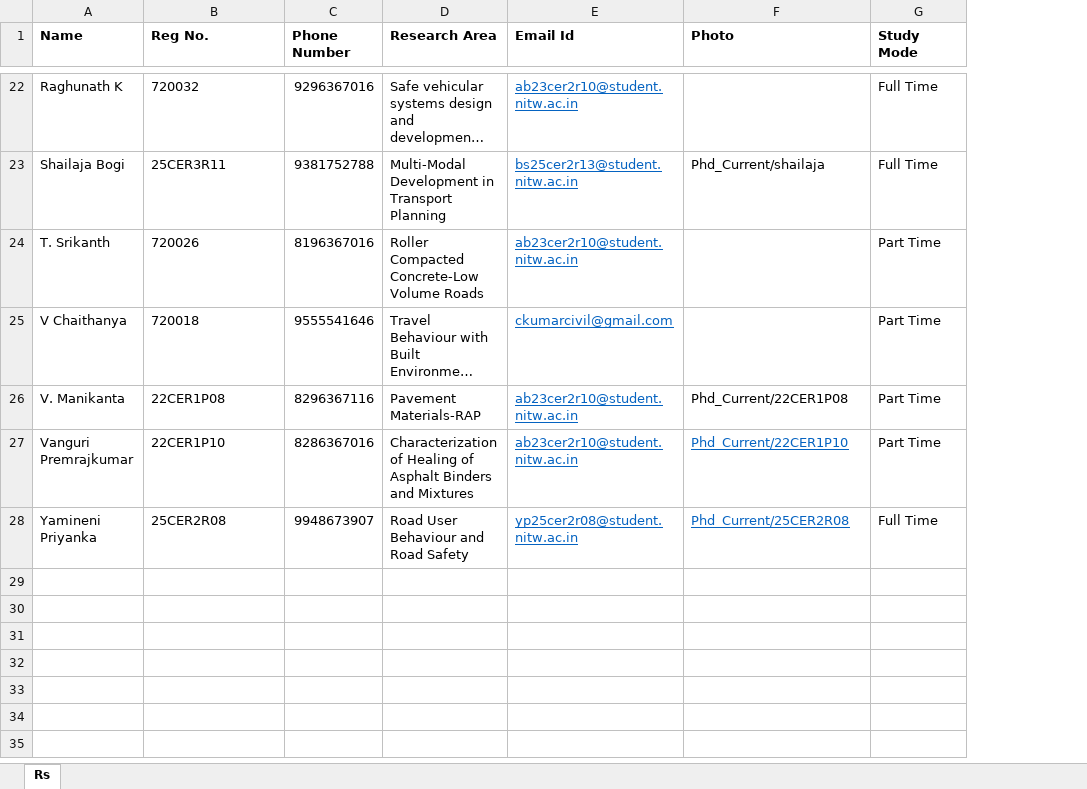
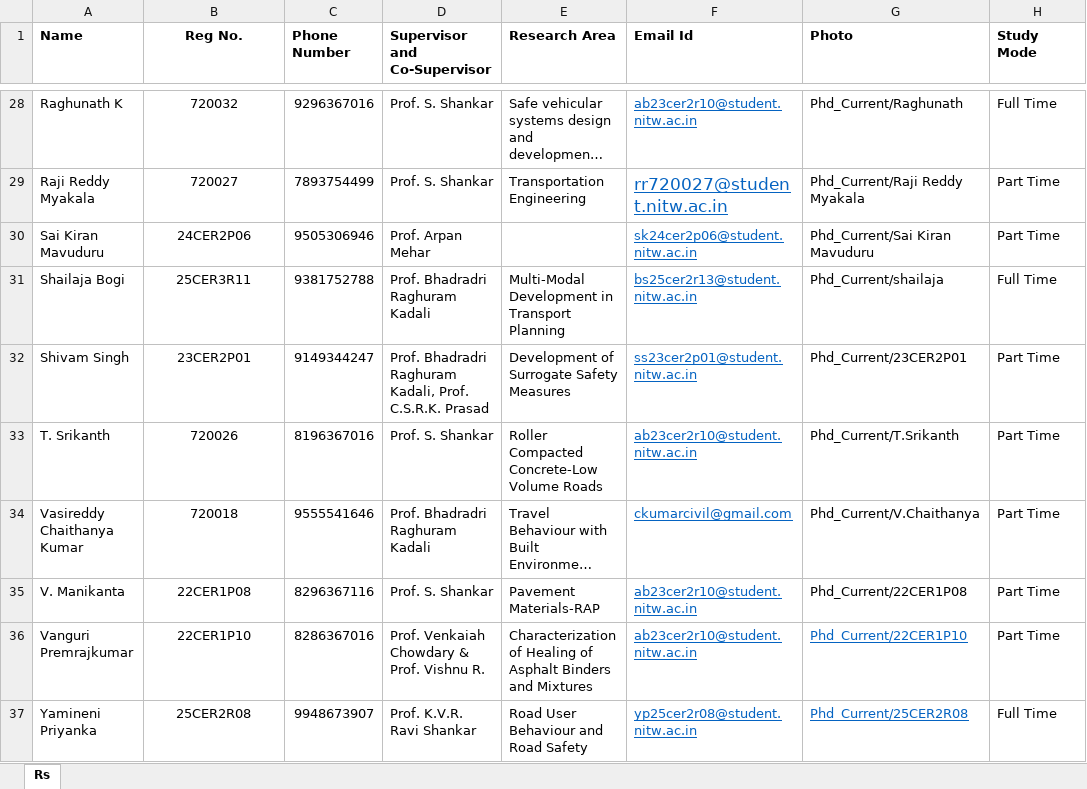
Before and after one commit to varun8074/NITW-Transportation-Division, an Excel workbook: excels/Phd_Current.xlsx, sheet Rs, drawn as a sheet; only a part is shown, gaps mark what is left out; long unchanged cells end in …; values as stored, in another font and other column widths than the file's, no borders; addresses are those after the commit; the diff covers the shown part only; the diff names each change by its address in the sheet, - before the commit and + after, or states it on an @@ line.

```diff
--- a/excels/Phd_Current.xlsx (sheet Rs)
+++ b/excels/Phd_Current.xlsx (sheet Rs)
+column D (Supervisor and Co-Supervisor), row 28: Prof. S. Shankar; row 31: Prof. Bhadradri Raghuram Kadali; rows 33-37: Prof. S. Shankar | Prof. Bhadradri Raghuram Kadali | Prof. S. Shankar | Prof. Venkaiah Chowdary & Prof. Vishnu R. | Prof. K.V.R. Ravi Shankar
-B1 alignment: left
+B1 alignment: center
-B28 alignment: left
+B28 alignment: center
-G28 (Photo): (empty)
+G28 (Photo): Phd_Current/Raghunath
+row 29: Raji Reddy Myakala | 720027 | 7893754499 | Prof. S. Shankar | Transportation Engineering | rr720027@student.nitw.ac.in | Phd_Current/Raji Reddy Myakala | Part Time
+row 30: Sai Kiran Mavuduru | 24CER2P06 | 9505306946 | Prof. Arpan Mehar |  | sk24cer2p06@student.nitw.ac.in | Phd_Current/Sai Kiran Mavuduru | Part Time
-B31 alignment: left
+B31 alignment: center
+row 32: Shivam Singh | 23CER2P01 | 9149344247 | Prof. Bhadradri Raghuram Kadali, Prof. C.S.R.K. Prasad | Development of Surrogate Safety Measures | ss23cer2p01@student.nitw.ac.in | Phd_Current/23CER2P01 | Part Time
-B33:B37 alignment: left
+B33:B37 alignment: center
-G33 (Photo): (empty)
+G33 (Photo): Phd_Current/T.Srikanth
-A34 (Name): V Chaithanya
+A34 (Name): Vasireddy Chaithanya Kumar
-G34 (Photo): (empty)
+G34 (Photo): Phd_Current/V.Chaithanya
```
Also changed, not shown: 6 added rows, 5 edited cells and cell formats elsewhere in this sheet, excels/Phd_Alumini.xlsx, 11 other files.
